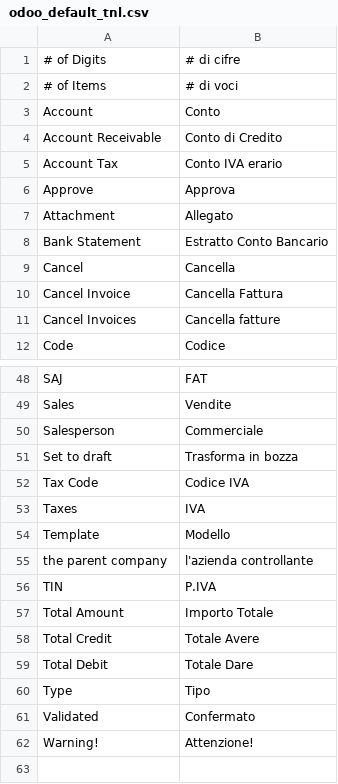
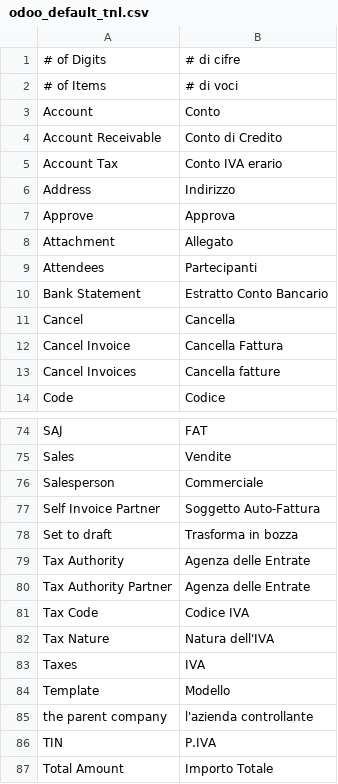
Before and after one commit to zeroincombenze/tools, a CSV file: odoo_default_tnl.csv, drawn as a sheet; only a part is shown, gaps mark what is left out; the shorter side is filled out with more unchanged rows; the diff covers the shown part only.

```diff
--- a/odoo_default_tnl.csv
+++ b/odoo_default_tnl.csv
@@ -5,4 +5,6 @@ Account Receivable	Conto di Credito
 Account Tax	Conto IVA erario
+Address	Indirizzo
 Approve	Approva
 Attachment	Allegato
+Attendees	Partecipanti
 Bank Statement	Estratto Conto Bancario
@@ -50,4 +76,8 @@ Sales	Vendite
 Salesperson	Commerciale
+Self Invoice Partner	Soggetto Auto-Fattura
 Set to draft	Trasforma in bozza
+Tax Authority	Agenza delle Entrate
+Tax Authority Partner	Agenza delle Entrate
 Tax Code	Codice IVA
+Tax Nature	Natura dell'IVA
 Taxes	IVA
```
Also changed, not shown: 27 added rows and 2 edited cells elsewhere in this file, 4 other files.
